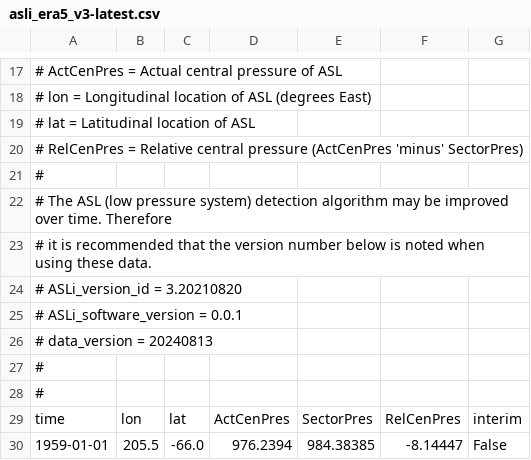
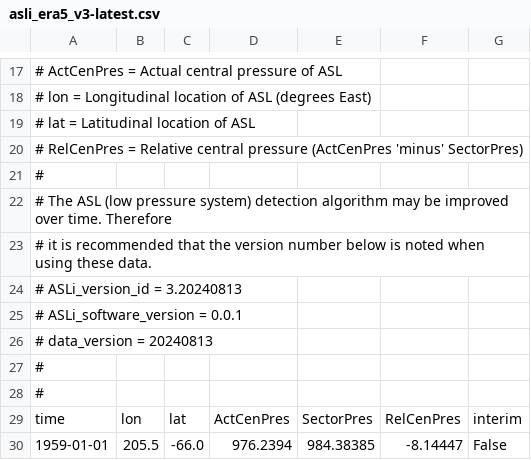
Before and after one commit to scott-hosking/amundsen_sea_low_index, a CSV file: asli_era5_v3-latest.csv, drawn as a sheet; only a part is shown, gaps mark what is left out.

Commit message:
update asli version in data file

```diff
--- a/asli_era5_v3-latest.csv
+++ b/asli_era5_v3-latest.csv
@@ -23,3 +23,3 @@
 # it is recommended that the version number below is noted when using these data.
-#   ASLi_version_id = 3.20210820
+#   ASLi_version_id = 3.20240813
 #   ASLi_software_version = 0.0.1
```
